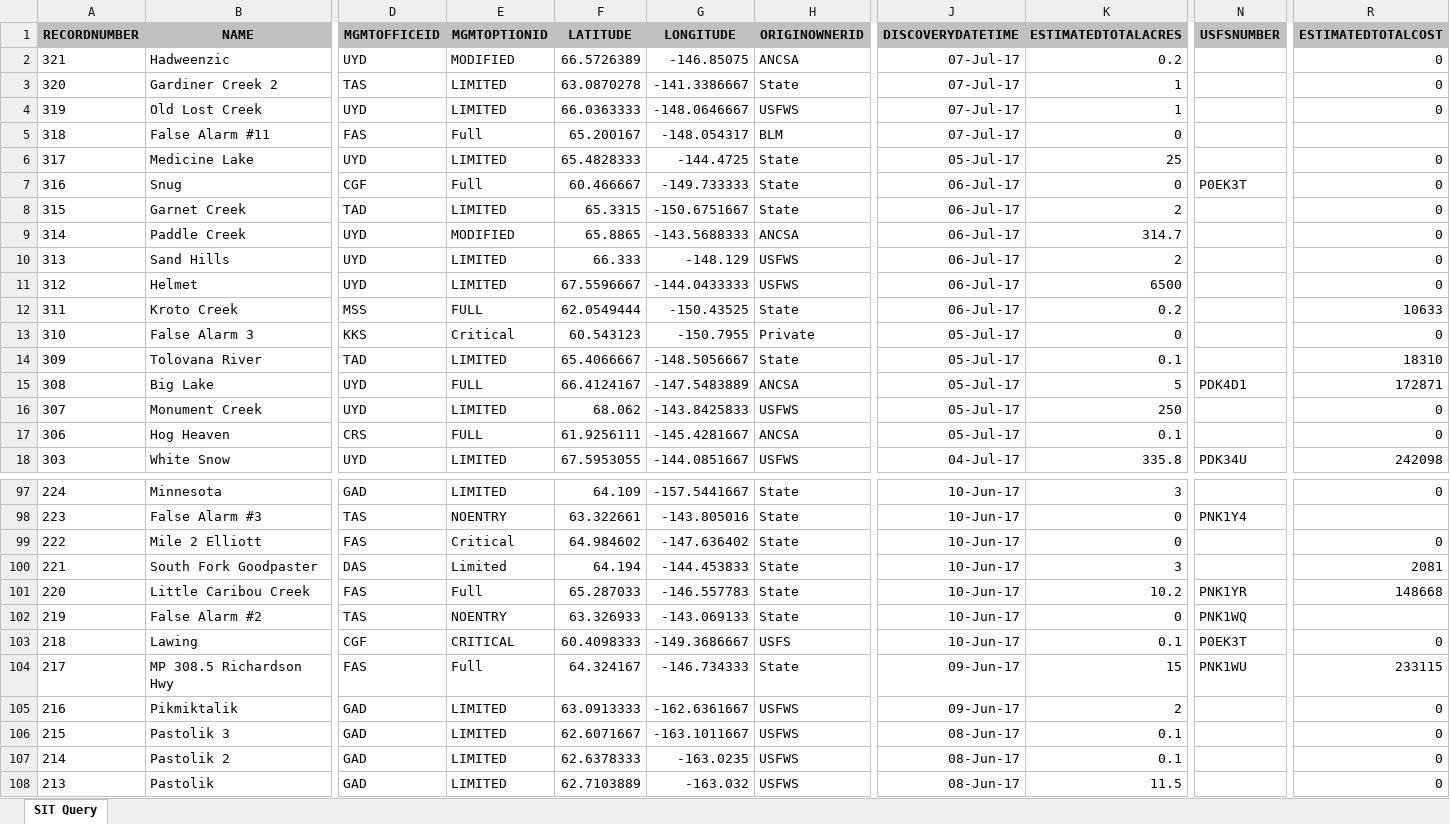
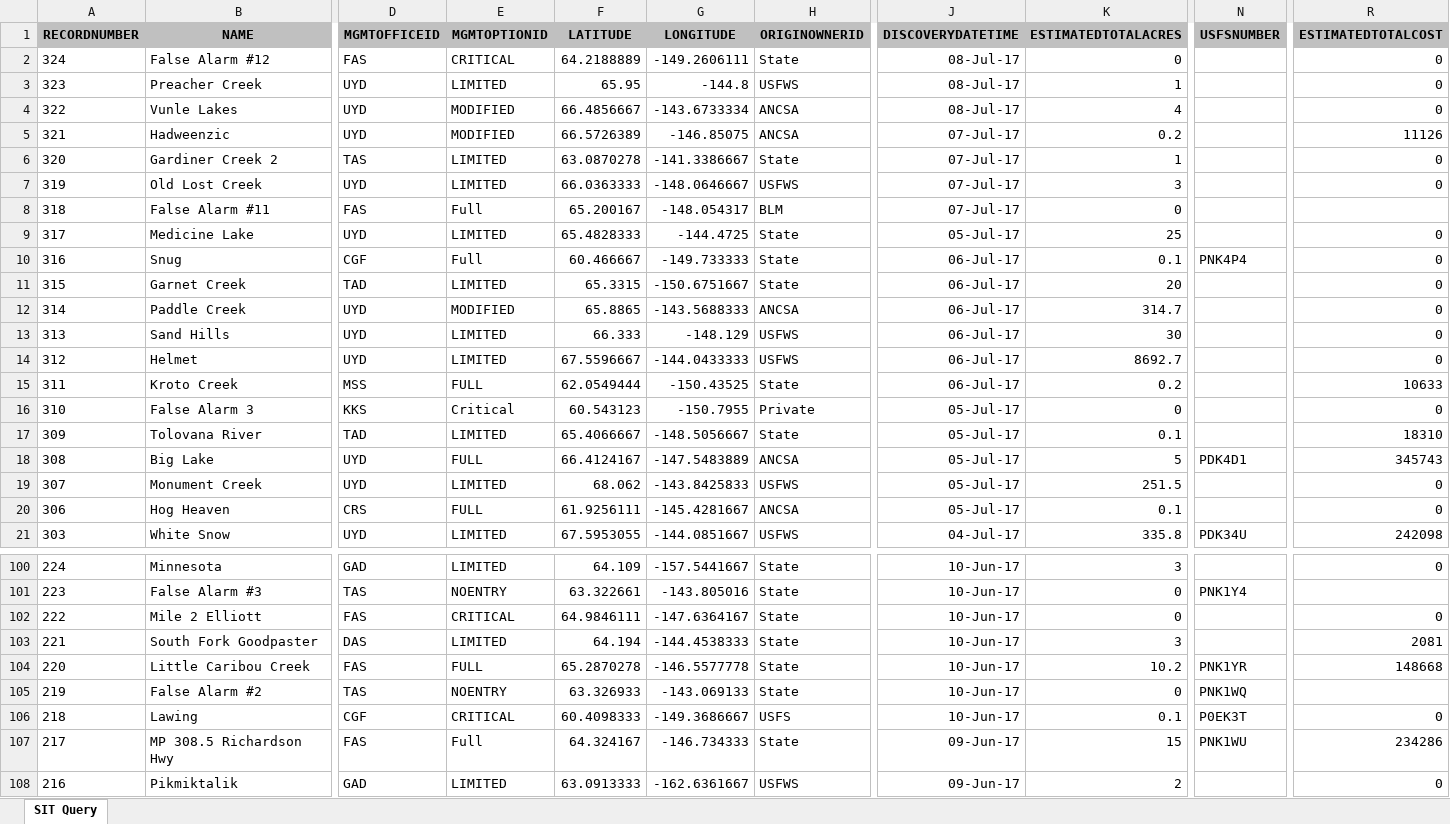
Before and after one commit to benmatheson/fire, an Excel workbook: query.xlsx, sheet SIT Query, drawn as a sheet; only a part is shown, gaps mark what is left out; the shorter side is filled out with more unchanged rows; values as stored, in another font and other column widths than the file's, no borders; addresses are those after the commit; rows hold the shown columns only; the diff covers the shown part only; the diff names each change by its address in the sheet, - before the commit and + after, or states it on an @@ line.

```diff
--- a/query.xlsx (sheet SIT Query)
+++ b/query.xlsx (sheet SIT Query)
+row 2: 324 | False Alarm #12 | FAS | CRITICAL | 64.2188889 | -149.2606111 | State | 08-Jul-17 | 0 |  | 0
+row 3: 323 | Preacher Creek | UYD | LIMITED | 65.95 | -144.8 | USFWS | 08-Jul-17 | 1 |  | 0
+row 4: 322 | Vunle Lakes | UYD | MODIFIED | 66.4856667 | -143.6733334 | ANCSA | 08-Jul-17 | 4 |  | 0
-R5 (ESTIMATEDTOTALCOST): 0
+R5 (ESTIMATEDTOTALCOST): 11126
-K7 (ESTIMATEDTOTALACRES): 1
+K7 (ESTIMATEDTOTALACRES): 3
-K10 (ESTIMATEDTOTALACRES): 0
+K10 (ESTIMATEDTOTALACRES): 0.1
-N10 (USFSNUMBER): P0EK3T
+N10 (USFSNUMBER): PNK4P4
-K11 (ESTIMATEDTOTALACRES): 2
+K11 (ESTIMATEDTOTALACRES): 20
-K13 (ESTIMATEDTOTALACRES): 2
+K13 (ESTIMATEDTOTALACRES): 30
-K14 (ESTIMATEDTOTALACRES): 6500
+K14 (ESTIMATEDTOTALACRES): 8692.7
-R18 (ESTIMATEDTOTALCOST): 172871
+R18 (ESTIMATEDTOTALCOST): 345743
-K19 (ESTIMATEDTOTALACRES): 250
+K19 (ESTIMATEDTOTALACRES): 251.5
-E102 (MGMTOPTIONID): Critical
+E102 (MGMTOPTIONID): CRITICAL
-F102 (LATITUDE): 64.984602
+F102 (LATITUDE): 64.9846111
-G102 (LONGITUDE): -147.636402
+G102 (LONGITUDE): -147.6364167
-E103 (MGMTOPTIONID): Limited
+E103 (MGMTOPTIONID): LIMITED
-G103 (LONGITUDE): -144.453833
+G103 (LONGITUDE): -144.4538333
-E104 (MGMTOPTIONID): Full
+E104 (MGMTOPTIONID): FULL
-F104 (LATITUDE): 65.287033
+F104 (LATITUDE): 65.2870278
-G104 (LONGITUDE): -146.557783
+G104 (LONGITUDE): -146.5577778
-R107 (ESTIMATEDTOTALCOST): 233115
+R107 (ESTIMATEDTOTALCOST): 234286
```
Also changed, not shown: 110 edited cells elsewhere in this sheet, 2 other files.
